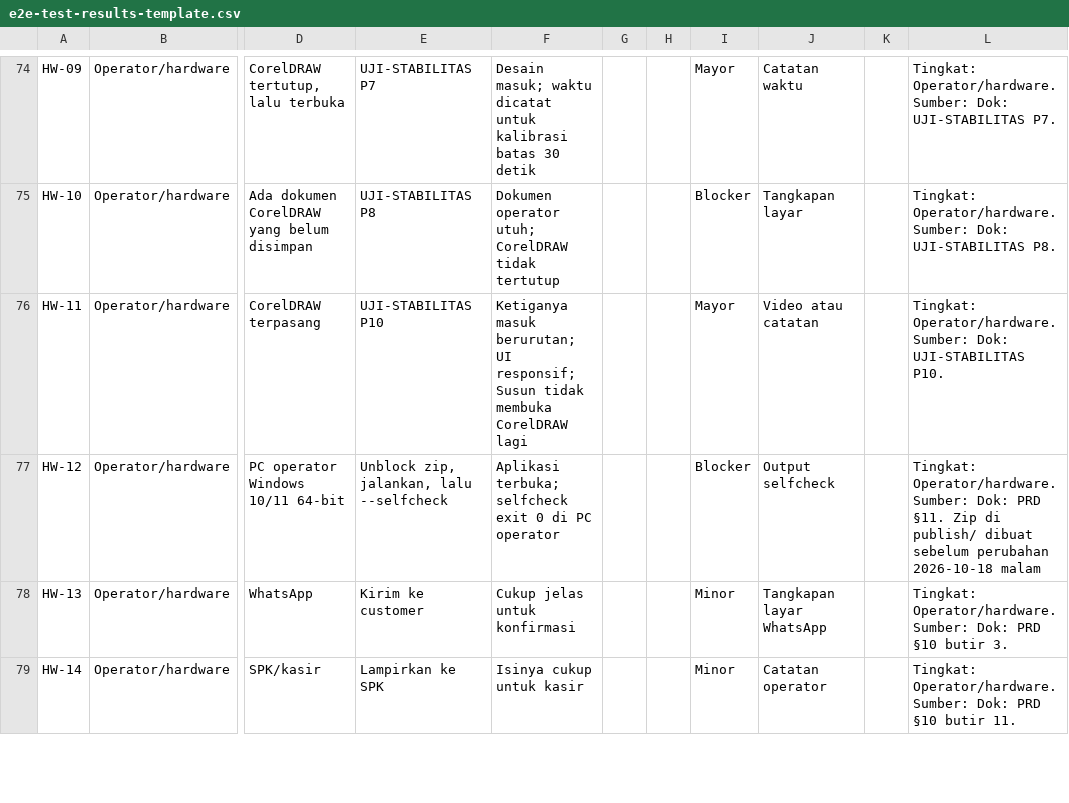
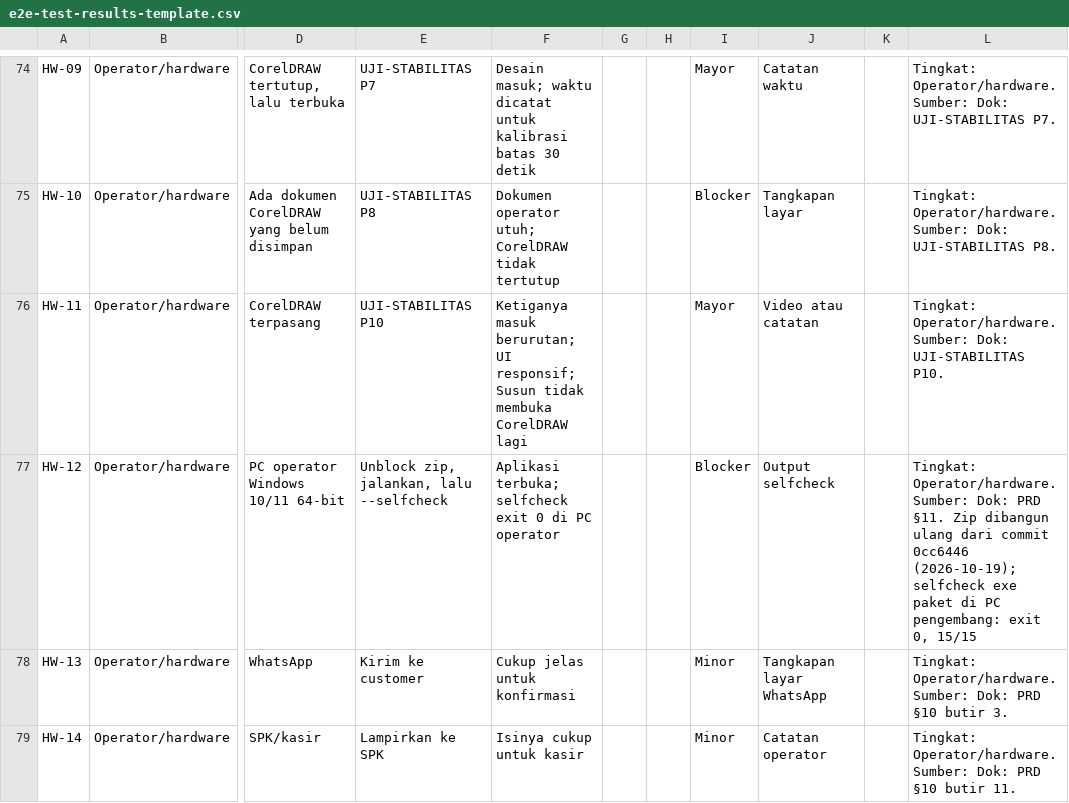
Before and after one commit to kntg/Layout-and-Editing-Software, a CSV file: docs/testing/e2e-test-results-template.csv, drawn as a sheet; only a part is shown, gaps mark what is left out; the diff names each change by its address in the sheet, - before the commit and + after, or states it on an @@ line.

```diff
--- a/docs/testing/e2e-test-results-template.csv
+++ b/docs/testing/e2e-test-results-template.csv
-L77: …§11. Zip di publish/ dibuat sebelum perubahan 2026-10-18 malam
+L77: …§11. Zip dibangun ulang dari commit 0cc6446 (2026-10-19); selfcheck exe paket di PC pengembang: exit 0, 15/15
```
Also changed, not shown: 1 other file.
